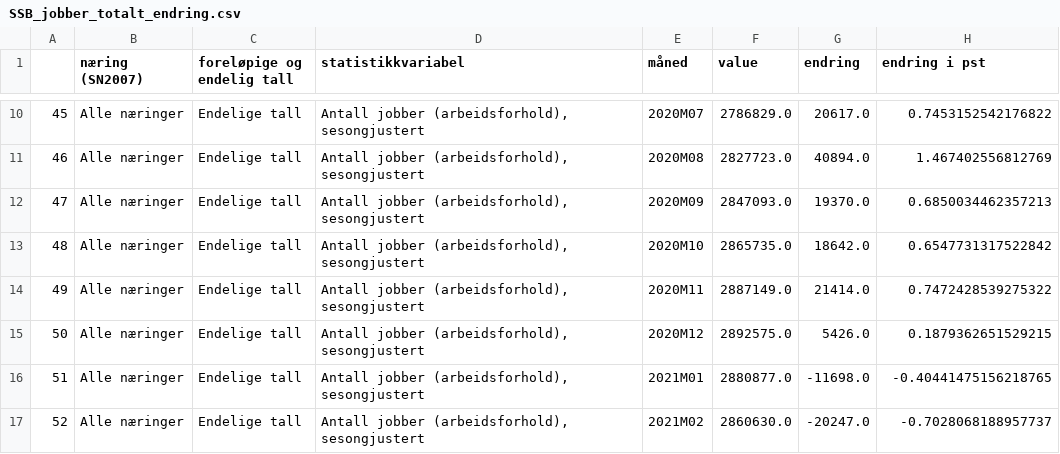
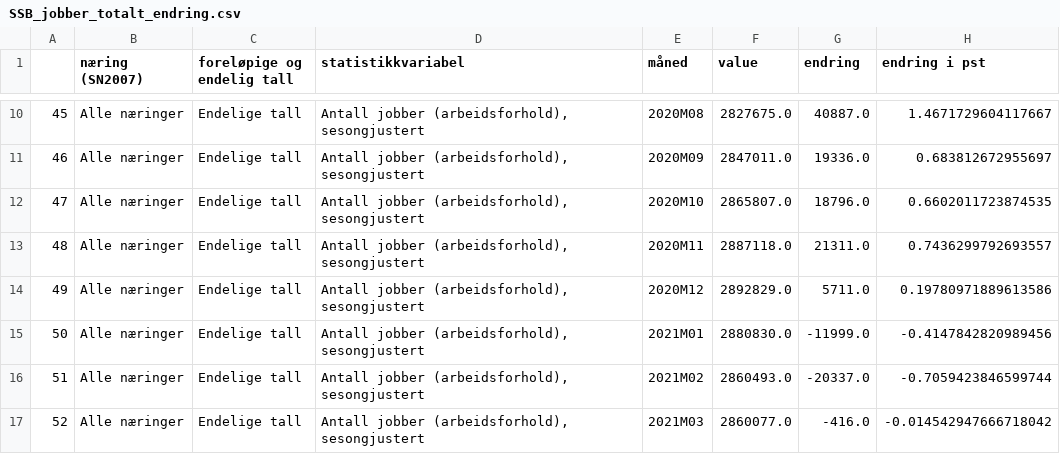
Before and after one commit to Qery-Data/NLM-Datatracker, a CSV file: data/SSB_jobber_totalt_endring.csv, drawn as a sheet; only a part is shown, gaps mark what is left out; the diff covers the shown part only.

```diff
--- a/data/SSB_jobber_totalt_endring.csv
+++ b/data/SSB_jobber_totalt_endring.csv
@@ -10,8 +10,8 @@
-45,Alle næringer,Endelige tall,"Antall jobber (arbeidsforhold), sesongjustert",2020M07,2786829.0,20617.0,0.7453152542176822
-46,Alle næringer,Endelige tall,"Antall jobber (arbeidsforhold), sesongjustert",2020M08,2827723.0,40894.0,1.467402556812769
-47,Alle næringer,Endelige tall,"Antall jobber (arbeidsforhold), sesongjustert",2020M09,2847093.0,19370.0,0.6850034462357213
-48,Alle næringer,Endelige tall,"Antall jobber (arbeidsforhold), sesongjustert",2020M10,2865735.0,18642.0,0.6547731317522842
-49,Alle næringer,Endelige tall,"Antall jobber (arbeidsforhold), sesongjustert",2020M11,2887149.0,21414.0,0.7472428539275322
-50,Alle næringer,Endelige tall,"Antall jobber (arbeidsforhold), sesongjustert",2020M12,2892575.0,5426.0,0.1879362651529215
-51,Alle næringer,Endelige tall,"Antall jobber (arbeidsforhold), sesongjustert",2021M01,2880877.0,-11698.0,-0.40441475156218765
-52,Alle næringer,Endelige tall,"Antall jobber (arbeidsforhold), sesongjustert",2021M02,2860630.0,-20247.0,-0.7028068188957737
+45,Alle næringer,Endelige tall,"Antall jobber (arbeidsforhold), sesongjustert",2020M08,2827675.0,40887.0,1.4671729604117667
+46,Alle næringer,Endelige tall,"Antall jobber (arbeidsforhold), sesongjustert",2020M09,2847011.0,19336.0,0.683812672955697
+47,Alle næringer,Endelige tall,"Antall jobber (arbeidsforhold), sesongjustert",2020M10,2865807.0,18796.0,0.6602011723874535
+48,Alle næringer,Endelige tall,"Antall jobber (arbeidsforhold), sesongjustert",2020M11,2887118.0,21311.0,0.7436299792693557
+49,Alle næringer,Endelige tall,"Antall jobber (arbeidsforhold), sesongjustert",2020M12,2892829.0,5711.0,0.19780971889613586
+50,Alle næringer,Endelige tall,"Antall jobber (arbeidsforhold), sesongjustert",2021M01,2880830.0,-11999.0,-0.4147842820989456
+51,Alle næringer,Endelige tall,"Antall jobber (arbeidsforhold), sesongjustert",2021M02,2860493.0,-20337.0,-0.7059423846599744
+52,Alle næringer,Endelige tall,"Antall jobber (arbeidsforhold), sesongjustert",2021M03,2860077.0,-416.0,-0.014542947666718042
```
Also changed, not shown: 68 edited cells elsewhere in this file, data/SSB_jobber_naring.csv, data/SSB_jobber_naring_endring.csv, 2 other files.
